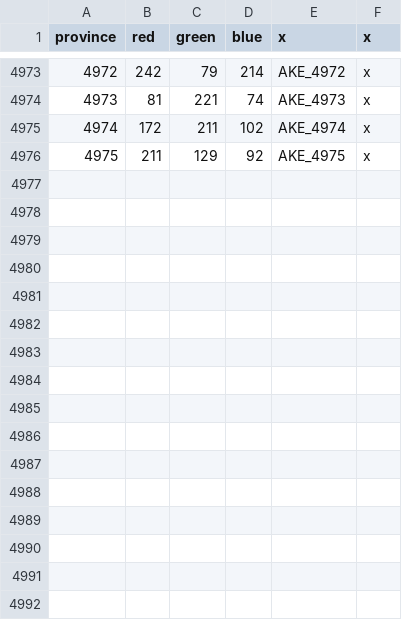
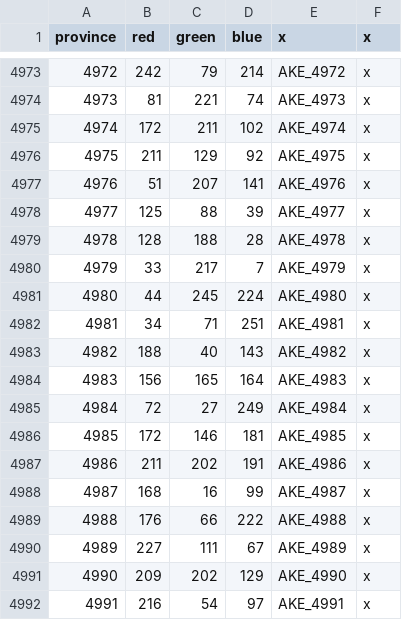
Before and after one commit to DeFlavigny/Akheptia, a CSV file: map/definition.csv, drawn as a sheet; only a part is shown, gaps mark what is left out; the diff names each change by its address in the sheet, - before the commit and + after, or states it on an @@ line.

Commit message:
Added trade nodes, reworked provinces

```diff
--- a/map/definition.csv
+++ b/map/definition.csv
+row 4977: 4976 | 51 | 207 | 141 | AKE_4976 | x
+row 4978: 4977 | 125 | 88 | 39 | AKE_4977 | x
+row 4979: 4978 | 128 | 188 | 28 | AKE_4978 | x
+row 4980: 4979 | 33 | 217 | 7 | AKE_4979 | x
+row 4981: 4980 | 44 | 245 | 224 | AKE_4980 | x
+row 4982: 4981 | 34 | 71 | 251 | AKE_4981 | x
+row 4983: 4982 | 188 | 40 | 143 | AKE_4982 | x
+row 4984: 4983 | 156 | 165 | 164 | AKE_4983 | x
+row 4985: 4984 | 72 | 27 | 249 | AKE_4984 | x
+row 4986: 4985 | 172 | 146 | 181 | AKE_4985 | x
+row 4987: 4986 | 211 | 202 | 191 | AKE_4986 | x
+row 4988: 4987 | 168 | 16 | 99 | AKE_4987 | x
+row 4989: 4988 | 176 | 66 | 222 | AKE_4988 | x
+row 4990: 4989 | 227 | 111 | 67 | AKE_4989 | x
+row 4991: 4990 | 209 | 202 | 129 | AKE_4990 | x
+row 4992: 4991 | 216 | 54 | 97 | AKE_4991 | x
```
Also changed, not shown: 25 other files.
